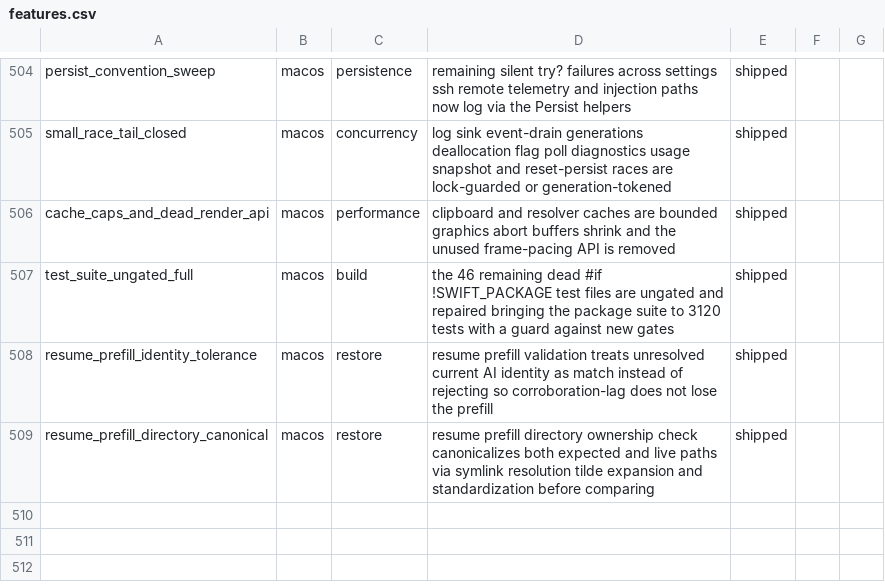
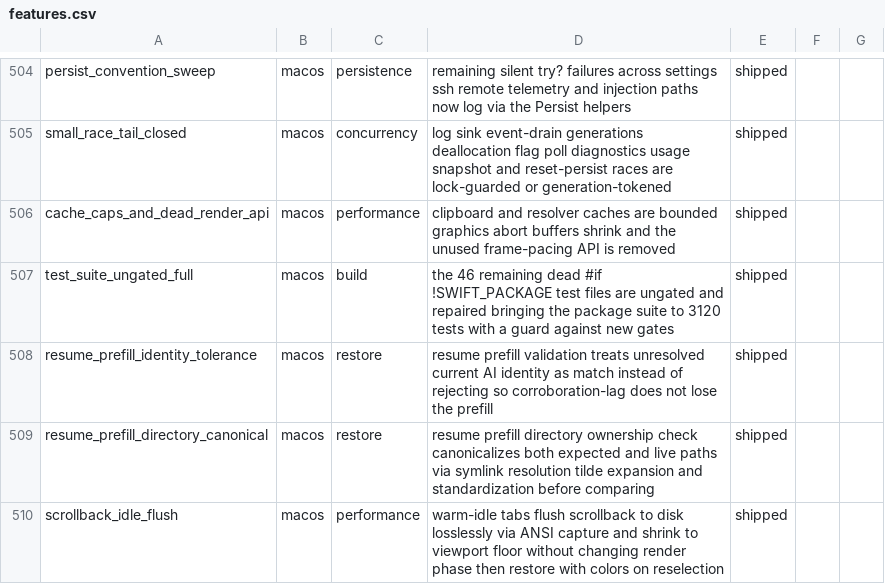
Before and after one commit to Aeptus/chau7, a CSV file: apps/chau7-macos/docs/features.csv, drawn as a sheet; only a part is shown, gaps mark what is left out; the diff names each change by its address in the sheet, - before the commit and + after, or states it on an @@ line.

Commit message:
perf(scrollback): idle-flush warm tabs with lossless ANSI capture and on-demand restore
A new phase-independent path lets `.warm` (deselected but still rendering)
tabs flush their scrollback ring to disk and shrink it to the viewport floor
WITHOUT changing the render phase. The view keeps drawing; only the history
ring is freed. On reselection, `idleReloadIfNeeded` replays the cached
ANSI buffer and grows the ring back to the configured capacity.

Unlike the `.hidden` flush (which uses the plain capture path) this one
uses the lossless ANSI FFI added in c4f970d9, so the restored scrollback
keeps its SGR/color state intact — no re-pour artifacts on tab switch.

* New `idleFlush(viewId:tabID:rustFFI:hostsTUIApp:)` — short-circuits for
  TUI / alternate-screen sessions (flattening + repouring would corrupt
  the live surface). Records the tabID in `idleFlushedTabIDs` (stateLock-
  guarded) so the reload path knows which tabs to restore.
* New `idleReloadIfNeeded(viewId:tabID:rustFFI:configuredLines:)` —
  serialized on the same per-tab queue as the flush so a pending flush
  always completes first; no-op for tabs that weren't idle-flushed.
* Refactor: encode → durably write → read back → verify becomes a
  shared `persist(text:tabID:viewId:)` helper used by both the .hidden
  flush and the idle flush.

New SPM test `testIdleFlushCapturesAnsiShrinksRingAndReloadsLossless`
covers: idle flush uses ANSI capture (not plain), ring shrinks to the
viewport floor, reload replays the exact ANSI bytes, ring grows back
to configured capacity.

```diff
--- a/apps/chau7-macos/docs/features.csv
+++ b/apps/chau7-macos/docs/features.csv
+row 510: scrollback_idle_flush | macos | performance | warm-idle tabs flush scrollback to disk losslessly via ANSI capture and shrink to viewport floor without changing render phase then restore with colors on reselection | shipped
```
Also changed, not shown: 4 other files.
